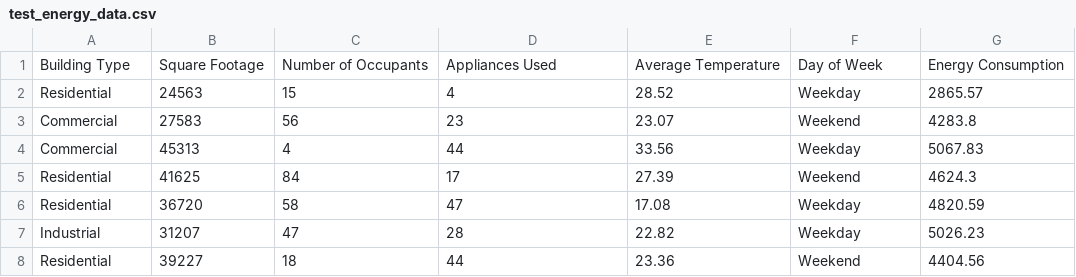
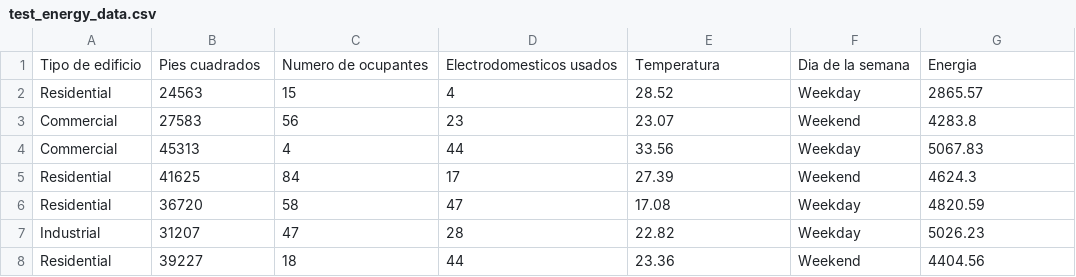
Before and after one commit to carloslomeli05/Estadistica2026, a CSV file: test_energy/test_energy_data.csv, drawn as a sheet; only a part is shown; removed rows and columns are numbered as before the commit, all else as after; the diff names each change by its address in the sheet, - before the commit and + after, or states it on an @@ line.

Commit message:
Update test_energy_data.csv

```diff
--- a/test_energy/test_energy_data.csv
+++ b/test_energy/test_energy_data.csv
-row 1: Building Type | Square Footage | Number of Occupants | Appliances Used | Average Temperature | Day of Week | Energy Consumption
+row 1: Tipo de edificio | Pies cuadrados | Numero de ocupantes | Electrodomesticos usados | Temperatura | Dia de la semana | Energia
```
